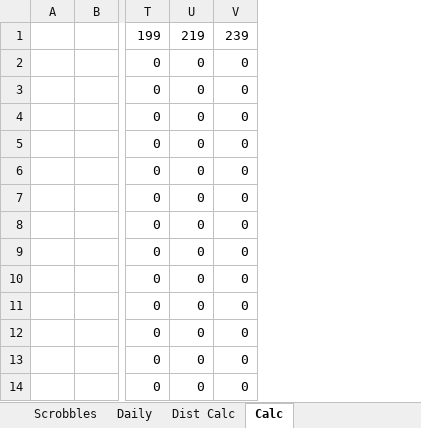
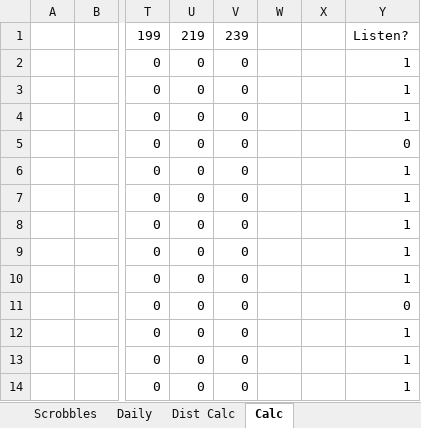
Before and after one commit to wd7512/The-Music-of-Primes, an Excel workbook: Seb's Last FM.xlsx, sheet Calc, drawn as a sheet; only a part is shown, gaps mark what is left out; values as stored, in another font and other column widths than the file's, no borders; the diff names each change by its address in the sheet, - before the commit and + after, or states it on an @@ line.

```diff
--- a/Seb's Last FM.xlsx (sheet Calc)
+++ b/Seb's Last FM.xlsx (sheet Calc)
+column W, empty
+column X, empty
+column Y, rows 1-14: Listen? | 1 | 1 | 1 | 0 | 1 | 1 | 1 | 1 | 1 | 0 | 1 | 1 | 1
```
Also changed, not shown: sheet Scrobbles, Will's Last FM.xlsx.
